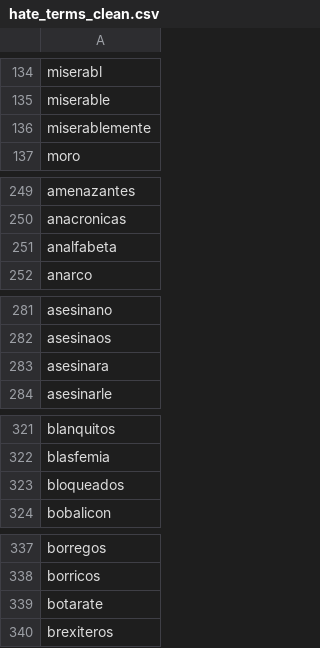
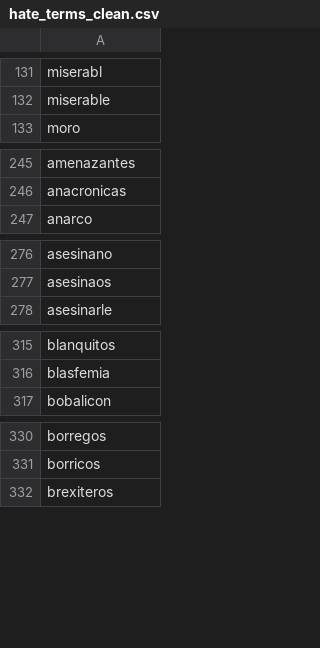
Before and after one commit to ayankilevich-cpu/reto-pipeline, a CSV file: Medios/hate_terms_clean.csv, drawn as a sheet; only a part is shown, gaps mark what is left out; the diff covers the shown part only; the diff names each change by its address in the sheet, - before the commit and + after, or states it on an @@ line.

```diff
--- a/Medios/hate_terms_clean.csv
+++ b/Medios/hate_terms_clean.csv
-row 136: miserablemente
-row 251: analfabeta
-row 283: asesinara
-row 323: bloqueados
-row 339: botarate
```
Also changed, not shown: 27 removed rows and 1 edited cell elsewhere in this file.
